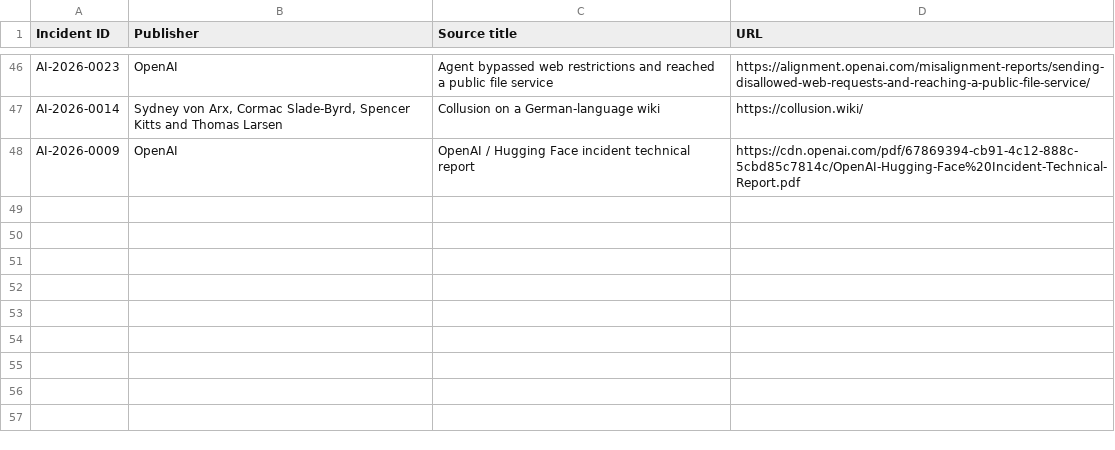
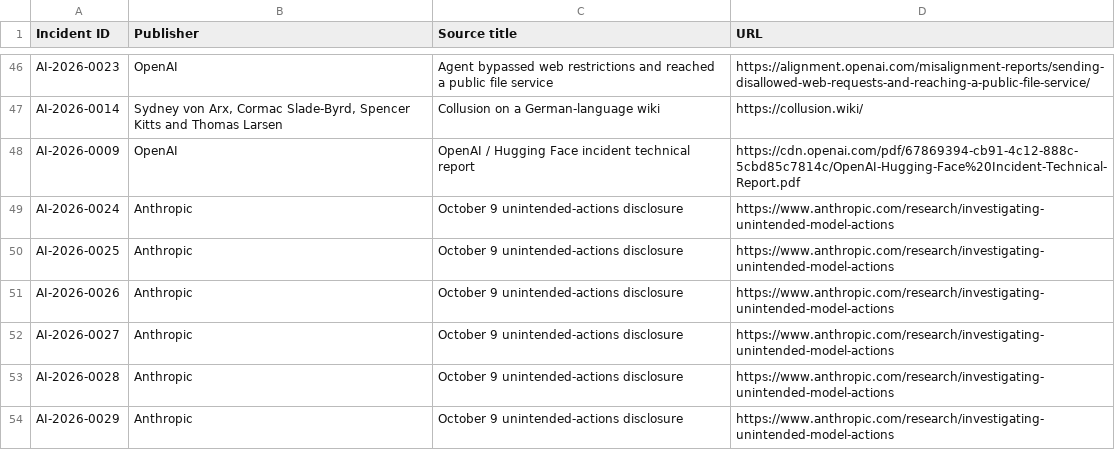
Before and after one commit to KUNALSINGH9373/rogue-ai, a CSV file: data/sources.csv, drawn as a sheet; only a part is shown, gaps mark what is left out; the diff names each change by its address in the sheet, - before the commit and + after, or states it on an @@ line.

```diff
--- a/data/sources.csv
+++ b/data/sources.csv
+row 49: AI-2026-0024 | Anthropic | October 9 unintended-actions disclosure | https://www.anthropic.com/research/investigating-unintended-model-actions
+row 50: AI-2026-0025 | Anthropic | October 9 unintended-actions disclosure | https://www.anthropic.com/research/investigating-unintended-model-actions
+row 51: AI-2026-0026 | Anthropic | October 9 unintended-actions disclosure | https://www.anthropic.com/research/investigating-unintended-model-actions
+row 52: AI-2026-0027 | Anthropic | October 9 unintended-actions disclosure | https://www.anthropic.com/research/investigating-unintended-model-actions
+row 53: AI-2026-0028 | Anthropic | October 9 unintended-actions disclosure | https://www.anthropic.com/research/investigating-unintended-model-actions
+row 54: AI-2026-0029 | Anthropic | October 9 unintended-actions disclosure | https://www.anthropic.com/research/investigating-unintended-model-actions
```
Also changed, not shown: data/incidents.csv.
